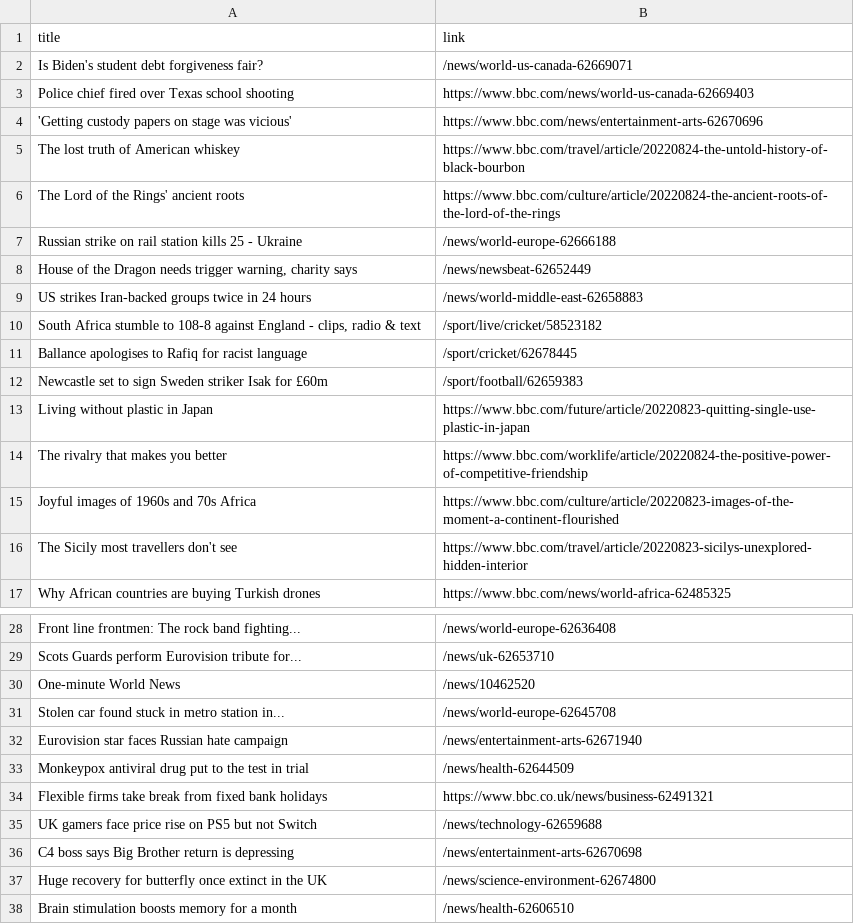
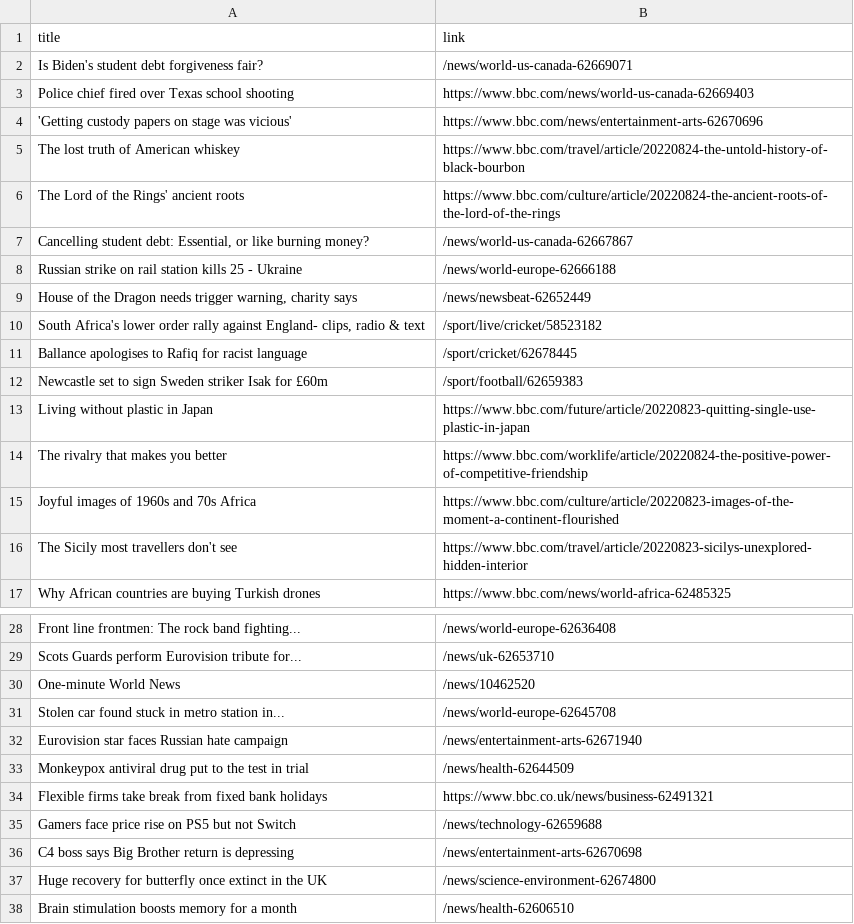
Before and after one commit to carolinaszv/automatic-scraper-bbc, a CSV file: bbc.csv, drawn as a sheet; only a part is shown, gaps mark what is left out.

```diff
--- a/bbc.csv
+++ b/bbc.csv
@@ -6,6 +6,6 @@ The lost truth of American whiskey,https://www.bbc.com/travel/article/20220824-t
 The Lord of the Rings' ancient roots,https://www.bbc.com/culture/article/20220824-the-ancient-roots-of-the-lord-of-the-rings
+"Cancelling student debt: Essential, or like burning money?",/news/world-us-canada-62667867
 Russian strike on rail station kills 25 - Ukraine,/news/world-europe-62666188
 "House of the Dragon needs trigger warning, charity says",/news/newsbeat-62652449
-US strikes Iran-backed groups twice in 24 hours,/news/world-middle-east-62658883
-"South Africa stumble to 108-8 against England - clips, radio & text",/sport/live/cricket/58523182
+"South Africa's lower order rally against England- clips, radio & text",/sport/live/cricket/58523182
 Ballance apologises to Rafiq for racist language,/sport/cricket/62678445
@@ -34,3 +34,3 @@ Monkeypox antiviral drug put to the test in trial,/news/health-62644509
 Flexible firms take break from fixed bank holidays,https://www.bbc.co.uk/news/business-62491321
-UK gamers face price rise on PS5 but not Switch,/news/technology-62659688
+Gamers face price rise on PS5 but not Switch,/news/technology-62659688
 C4 boss says Big Brother return is depressing,/news/entertainment-arts-62670698
```
